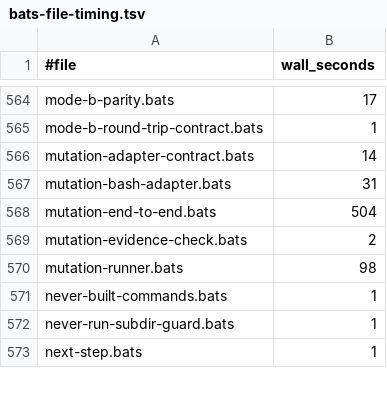
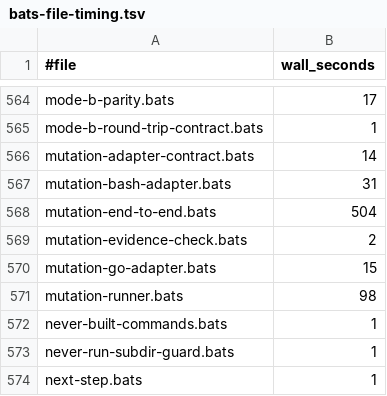
Before and after one commit to gaiastudio-ai/gaia-framework, a TSV file: .github/bats-file-timing.tsv, drawn as a sheet; only a part is shown, gaps mark what is left out.

Commit message:
feat(mutation): add Go mutation adapter
Add the Go mutation adapter that plugs go-mutesting into the shared
mutation runner. The adapter generates unified-diff patches via a
capture hook (capture-mutant.sh) that intercepts each mutation during
the go-mutesting exec protocol, and runs covering Go tests with
timeout enforcement and process-group isolation through bound-exec.

- mutation-adapter.json: manifest (stack go, provider go-mutesting,
  mutant-format patch, default timeout 60s)
- generate.sh: runs go-mutesting with --exec capture-mutant.sh,
  parses operator names from tool output, builds index.json
- capture-mutant.sh: exec hook that diffs MUTATE_ORIGINAL vs
  MUTATE_CHANGED, writes numbered patches with a/b relative paths,
  returns exit 2 (skip) so no tests run during generation
- run.sh: applies patch, runs test command under bound_exec, parses
  Go test output for killed_by extraction, maps exit codes to the
  contract status vocabulary (killed/survived/timeout/error)
- test/fixtures: Go module with planted mutation sites, stub
  go-mutesting and stub go that replay recorded mutations and test
  output for CI (no Go toolchain step)
- mutation-go-adapter.bats: 11 tests covering generation, five-flag
  CLI, killed/survived/timeout/error/missing-tool/containment/
  operator-capture/baseline/isolation
- Contract harness: skip adapters whose tools are unavailable
  (continue instead of fail) so CI passes without go-mutesting
- Docs: add Go to the mutation adapters list
- Changelog: add Go adapter entry

```diff
--- a/.github/bats-file-timing.tsv
+++ b/.github/bats-file-timing.tsv
@@ -569,2 +569,3 @@ mutation-end-to-end.bats	504
 mutation-evidence-check.bats	2
+mutation-go-adapter.bats	15
 mutation-runner.bats	98
```
Also changed, not shown: 16 other files.
